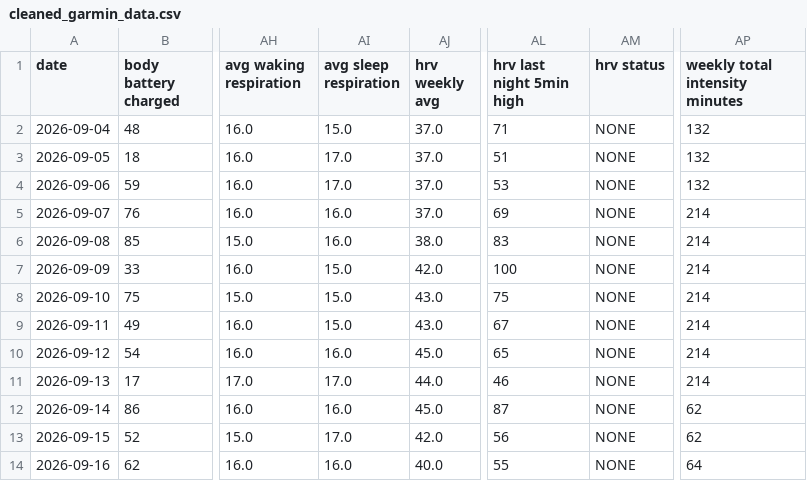
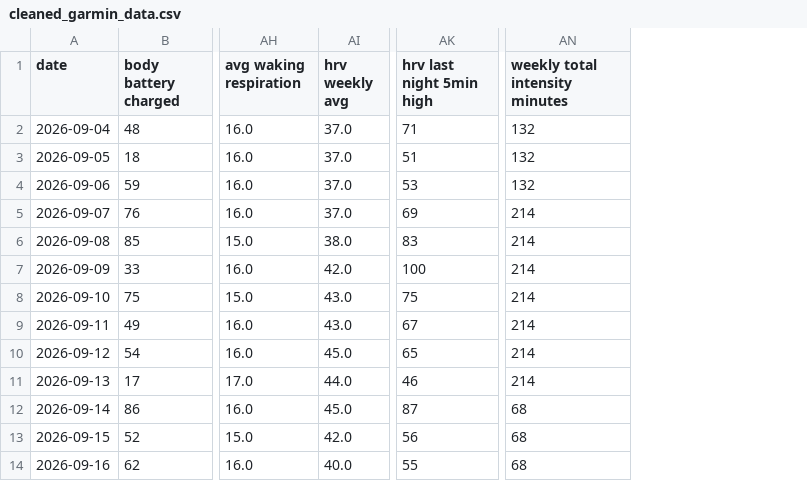
Before and after one commit to meauxcodes/applied-ml-project, a CSV file: data/clean/cleaned_garmin_data.csv, drawn as a sheet; only a part is shown, gaps mark what is left out; removed rows and columns are numbered as before the commit, all else as after; the diff names each change by its address in the sheet, - before the commit and + after, or states it on an @@ line.

```diff
--- a/data/clean/cleaned_garmin_data.csv
+++ b/data/clean/cleaned_garmin_data.csv
-column AI (avg sleep respiration), rows 2-14: 15.0 | 17.0 | 17.0 | 16.0 | 16.0 | 15.0 | 15.0 | 15.0 | 16.0 | 17.0 | 16.0 | 17.0 | 16.0
-column AM (hrv status), rows 2-14: all NONE
-AN12:AN13 (weekly total intensity minutes): 62
+AN12:AN13 (weekly total intensity minutes): 68
-AN14 (weekly total intensity minutes): 64
+AN14 (weekly total intensity minutes): 68
```
Also changed, not shown: data/raw/sam_garmin_data.csv, 18 other files.
